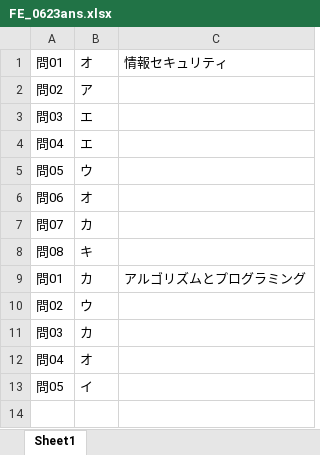
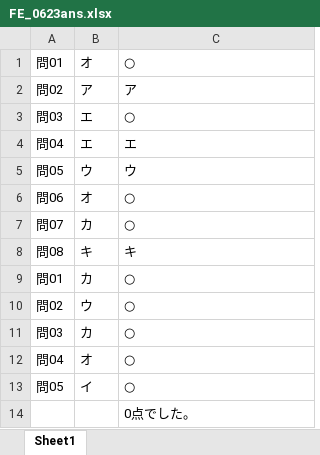
Before and after one commit to yamamoto0107/shikaku, an Excel workbook: 答え合わせソフト/FE_0623ans.xlsx, sheet Sheet1, drawn as a sheet; values as stored, in another font and other column widths than the file's, no borders; the diff names each change by its address in the sheet, - before the commit and + after, or states it on an @@ line.

```diff
--- a/答え合わせソフト/FE_0623ans.xlsx (sheet Sheet1)
+++ b/答え合わせソフト/FE_0623ans.xlsx (sheet Sheet1)
-C1: 情報セキュリティ
+C1: ○
-C2: (empty)
+C2: ア
-C3: (empty)
+C3: ○
-C4: (empty)
+C4: エ
-C5: (empty)
+C5: ウ
-C6:C7: (empty)
+C6:C7: ○
-C8: (empty)
+C8: キ
-C9: アルゴリズムとプログラミング
+C9: ○
-C10:C13: (empty)
+C10:C13: ○
+row 14:  |  | 0点でした。
```
Also changed, not shown: 答え合わせソフト/FE_0623.xlsx, 19 other files.
